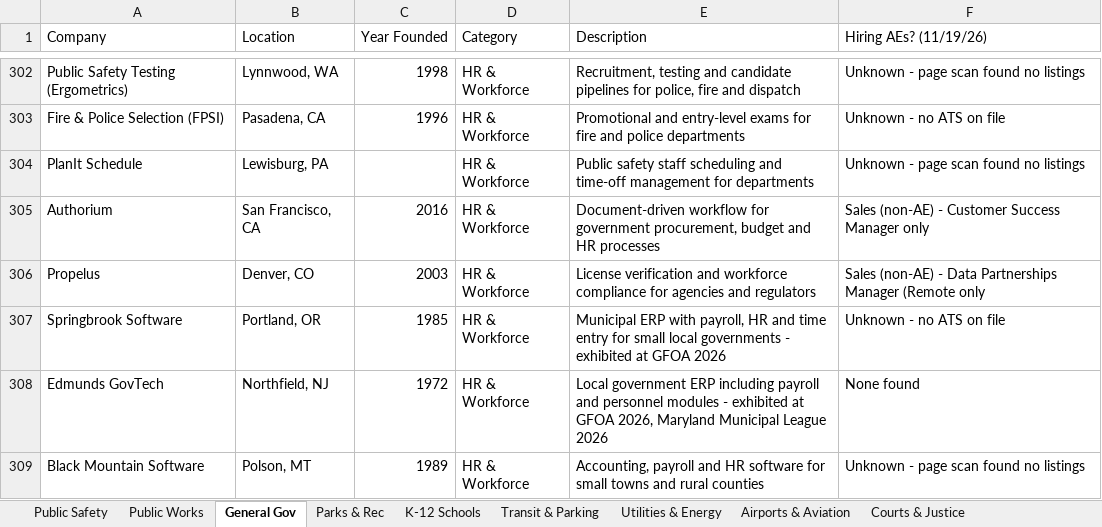
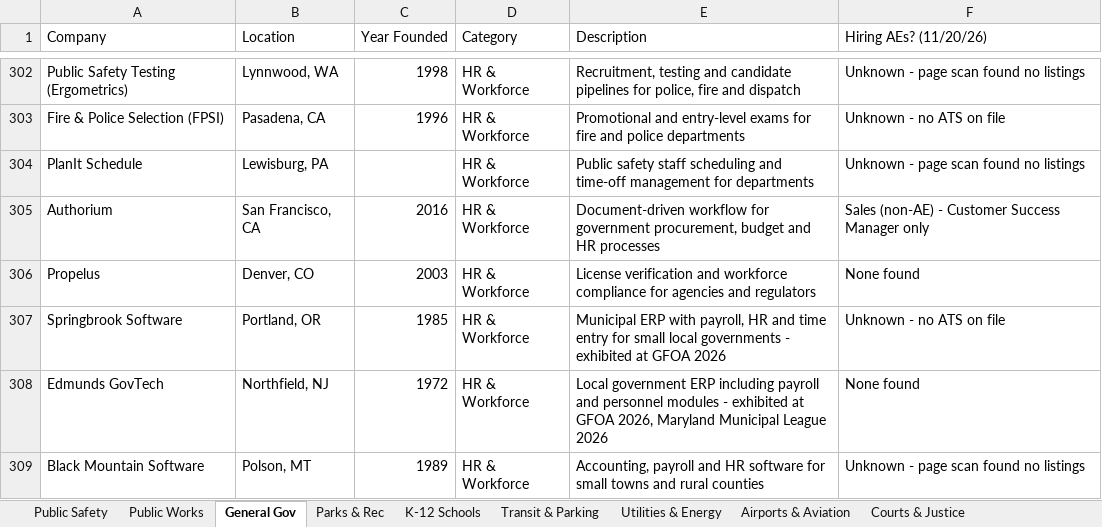
Before and after one commit to westjw/govtech-dock, an Excel workbook: exports/GovTech_Company_Tracker.xlsx, sheet General Gov, drawn as a sheet; only a part is shown, gaps mark what is left out; values as stored, in another font and other column widths than the file's, no cell formats; the diff covers the shown part only; the diff names each change by its address in the sheet, - before the commit and + after, or states it on an @@ line.

```diff
--- a/exports/GovTech_Company_Tracker.xlsx (sheet General Gov)
+++ b/exports/GovTech_Company_Tracker.xlsx (sheet General Gov)
-F1: Hiring AEs? (11/19/26)
+F1: Hiring AEs? (11/20/26)
-F306 (Hiring AEs? (11/20/26)): Sales (non-AE) - Data Partnerships Manager (Remote only
+F306 (Hiring AEs? (11/20/26)): None found
```
Also changed, not shown: 29 edited cells elsewhere in this sheet, sheet Public Safety, sheet K-12 Schools, sheet Health & Human Services, sheet Higher Education, sheet Utilities & Energy, sheet Public Works, 5 more sheets, cell formats.
